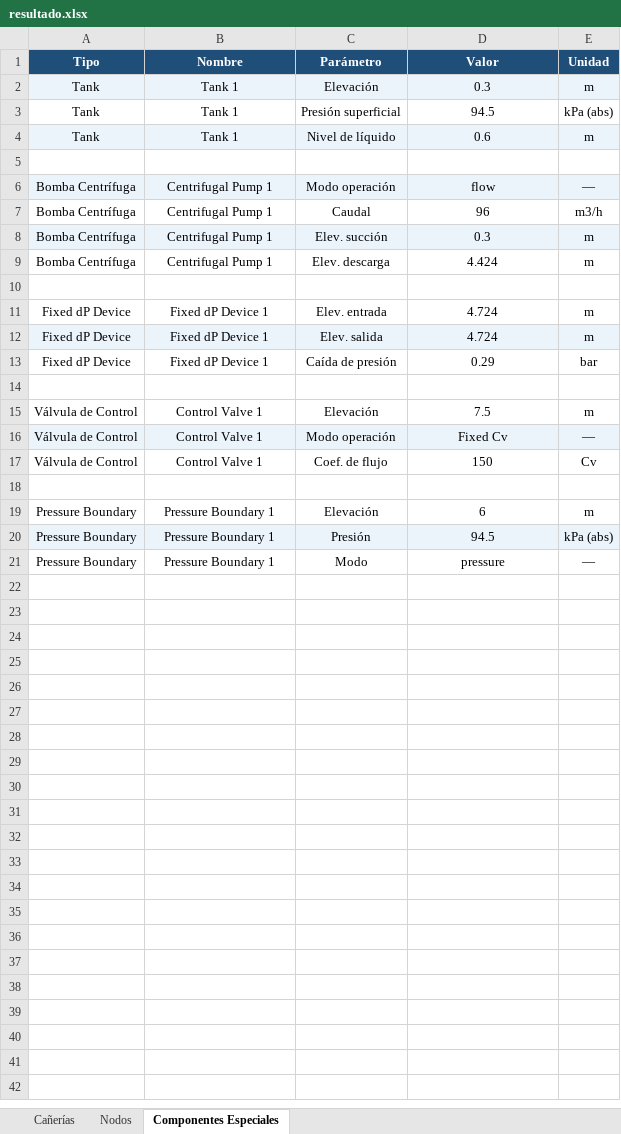
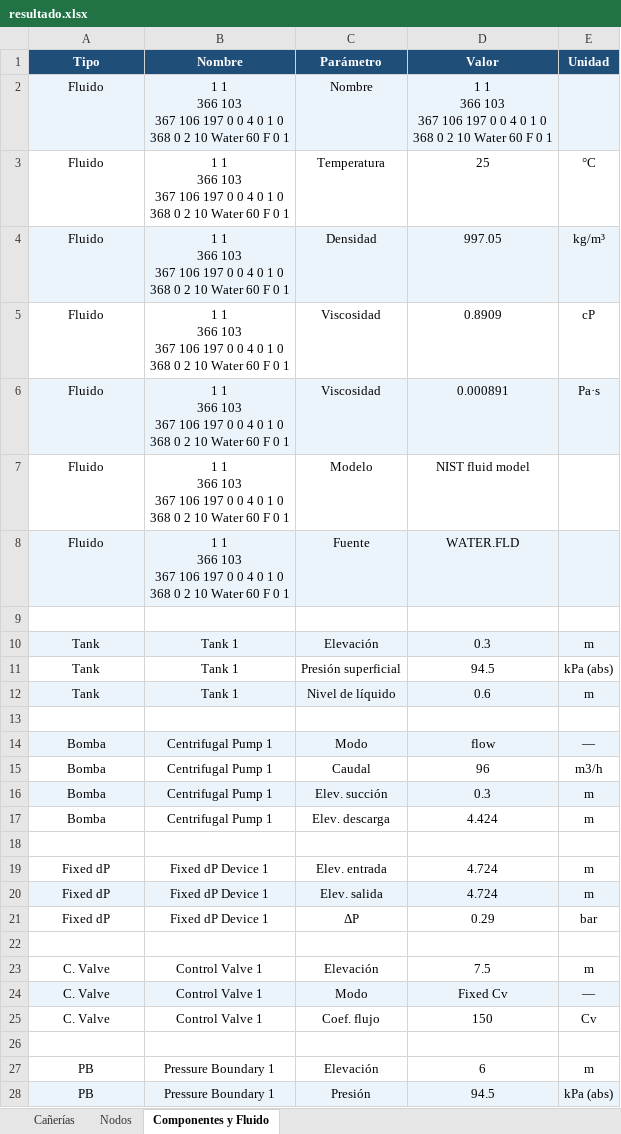
Before and after one commit to daniel-auger-solis/Extractor-datos-Pipe-Flo, an Excel workbook: resultado.xlsx, sheet Componentes y Fluido, drawn as a sheet; values as stored, in another font and other column widths than the file's, no borders; removed rows and columns are numbered as before the commit, all else as after; ↵ is a line break in a cell; the diff names each change by its address in the sheet, - before the commit and + after, or states it on an @@ line.

```diff
--- a/resultado.xlsx (sheet Componentes y Fluido)
+++ b/resultado.xlsx (sheet Componentes y Fluido)
-sheet tab: Componentes Especiales
+sheet tab: Componentes y Fluido
+row 2: Fluido | 1 1 ↵ 366 103 ↵ 367 106 197 0 0 4 0 1 0 ↵ 368 0 2 10 Water 60 F 0 1 | Nombre | 1 1 ↵ 366 103 ↵ 367 106 197 0 0 4 0 1 0 ↵ 368 0 2 10 Water 60 F 0 1
+row 3: Fluido | 1 1 ↵ 366 103 ↵ 367 106 197 0 0 4 0 1 0 ↵ 368 0 2 10 Water 60 F 0 1 | Temperatura | 25 | °C
+row 4: Fluido | 1 1 ↵ 366 103 ↵ 367 106 197 0 0 4 0 1 0 ↵ 368 0 2 10 Water 60 F 0 1 | Densidad | 997.05 | kg/m³
+row 5: Fluido | 1 1 ↵ 366 103 ↵ 367 106 197 0 0 4 0 1 0 ↵ 368 0 2 10 Water 60 F 0 1 | Viscosidad | 0.8909 | cP
+row 6: Fluido | 1 1 ↵ 366 103 ↵ 367 106 197 0 0 4 0 1 0 ↵ 368 0 2 10 Water 60 F 0 1 | Viscosidad | 0.000891 | Pa·s
+row 7: Fluido | 1 1 ↵ 366 103 ↵ 367 106 197 0 0 4 0 1 0 ↵ 368 0 2 10 Water 60 F 0 1 | Modelo | NIST fluid model
+row 8: Fluido | 1 1 ↵ 366 103 ↵ 367 106 197 0 0 4 0 1 0 ↵ 368 0 2 10 Water 60 F 0 1 | Fuente | WATER.FLD
+row 9: (empty)
-A14:A17 (Tipo): Bomba Centrífuga
+A14:A17 (Tipo): Bomba
-C14 (Parámetro): Modo operación
+C14 (Parámetro): Modo
-A19:A21 (Tipo): Fixed dP Device
+A19:A21 (Tipo): Fixed dP
-C21 (Parámetro): Caída de presión
+C21 (Parámetro): ΔP
-A23:A25 (Tipo): Válvula de Control
+A23:A25 (Tipo): C. Valve
-C24 (Parámetro): Modo operación
+C24 (Parámetro): Modo
-C25 (Parámetro): Coef. de flujo
+C25 (Parámetro): Coef. flujo
-A27:A28 (Tipo): Pressure Boundary
+A27:A28 (Tipo): PB
-row 21: Pressure Boundary | Pressure Boundary 1 | Modo | pressure | —
```
Also changed, not shown: sheet Cañerías, sheet Nodos, 2 other files.
